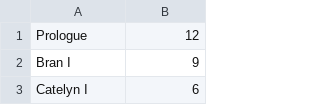
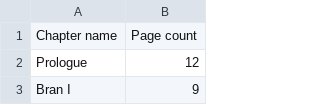
Before and after one commit to CaptMacheath/Chop.py, a CSV file: samples/a_game_of_thrones.csv, drawn as a sheet; only a part is shown; the shorter side is filled out with more unchanged rows.

```diff
--- a/samples/a_game_of_thrones.csv
+++ b/samples/a_game_of_thrones.csv
@@ -1 +1,2 @@
+Chapter name,Page count
 Prologue,12
```
Also changed, not shown: 1 other file.
